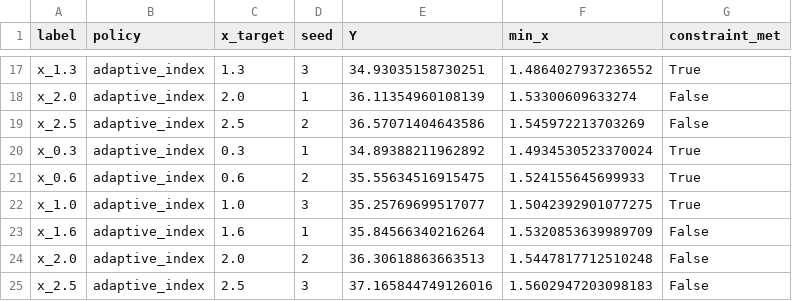
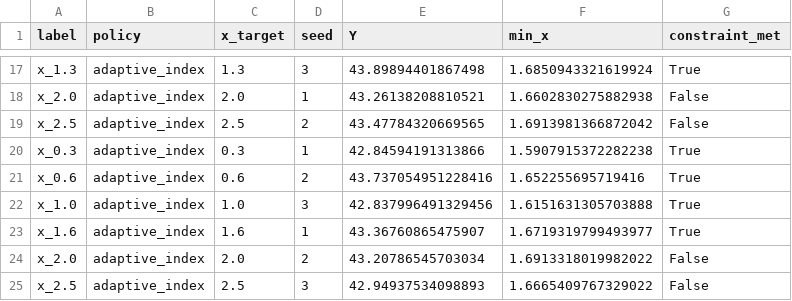
Before and after one commit to lavanquan/aucspec, a CSV file: results/exp1_frontier/points_frontier_raw.csv, drawn as a sheet; only a part is shown, gaps mark what is left out; the diff covers the shown part only; the diff names each change by its address in the sheet, - before the commit and + after, or states it on an @@ line.

```diff
--- a/results/exp1_frontier/points_frontier_raw.csv
+++ b/results/exp1_frontier/points_frontier_raw.csv
-E17 (Y): 34.93035158730251
+E17 (Y): 43.89894401867498
-F17 (min_x): 1.4864027937236552
+F17 (min_x): 1.6850943321619924
-E18 (Y): 36.11354960108139
+E18 (Y): 43.26138208810521
-F18 (min_x): 1.53300609633274
+F18 (min_x): 1.6602830275882938
-E19 (Y): 36.57071404643586
+E19 (Y): 43.47784320669565
-F19 (min_x): 1.545972213703269
+F19 (min_x): 1.6913981366872042
-E20 (Y): 34.89388211962892
+E20 (Y): 42.84594191313866
-F20 (min_x): 1.4934530523370024
+F20 (min_x): 1.5907915372282238
-E21 (Y): 35.55634516915475
+E21 (Y): 43.737054951228416
-F21 (min_x): 1.524155645699933
+F21 (min_x): 1.652255695719416
-E22 (Y): 35.25769699517077
+E22 (Y): 42.837996491329456
-F22 (min_x): 1.5042392901077275
+F22 (min_x): 1.6151631305703888
-E23 (Y): 35.84566340216264
+E23 (Y): 43.36760865475907
-F23 (min_x): 1.5320853639989709
+F23 (min_x): 1.6719319799493977
-G23 (constraint_met): False
+G23 (constraint_met): True
-E24 (Y): 36.30618863663513
+E24 (Y): 43.20786545703034
-F24 (min_x): 1.5447817712510248
+F24 (min_x): 1.6913318019982022
-E25 (Y): 37.165844749126016
+E25 (Y): 42.94937534098893
-F25 (min_x): 1.5602947203098183
+F25 (min_x): 1.6665409767329022
```
Also changed, not shown: 32 edited cells elsewhere in this file, results/AUC_FRONTIER_DIAGNOSTIC_metrics.csv, results/AUC_FRONTIER_DIAGNOSTIC_metrics_summary.csv, 9 other files.
